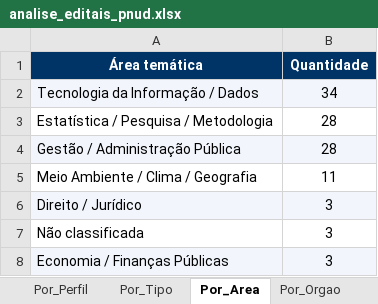
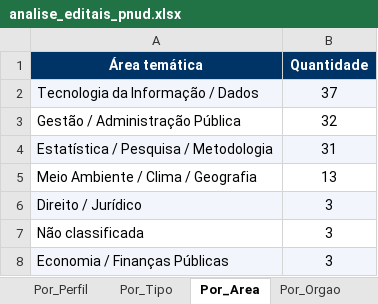
Before and after one commit to jorgel-mendes/analise-editais, an Excel workbook: analise_editais_pnud.xlsx, sheet Por_Area, drawn as a sheet; values as stored, in another font and other column widths than the file's, no borders; removed rows and columns are numbered as before the commit, all else as after; the diff names each change by its address in the sheet, - before the commit and + after, or states it on an @@ line.

```diff
--- a/analise_editais_pnud.xlsx (sheet Por_Area)
+++ b/analise_editais_pnud.xlsx (sheet Por_Area)
-B2 (Quantidade): 34
+B2 (Quantidade): 37
-row 3: Estatística / Pesquisa / Metodologia | 28
-A3:B3 fill: #F2F6FC
+A3:B3 fill: none
-B3 (Quantidade): 28
+B3 (Quantidade): 32
+row 4: Estatística / Pesquisa / Metodologia | 31
-B5 (Quantidade): 11
+B5 (Quantidade): 13
```
Also changed, not shown: sheet Editais, sheet Resumo, sheet Perfis, sheet Por_Fonte, sheet Por_Orgao, sheet Por_Tipo, 1 more sheet, 10 other files.
